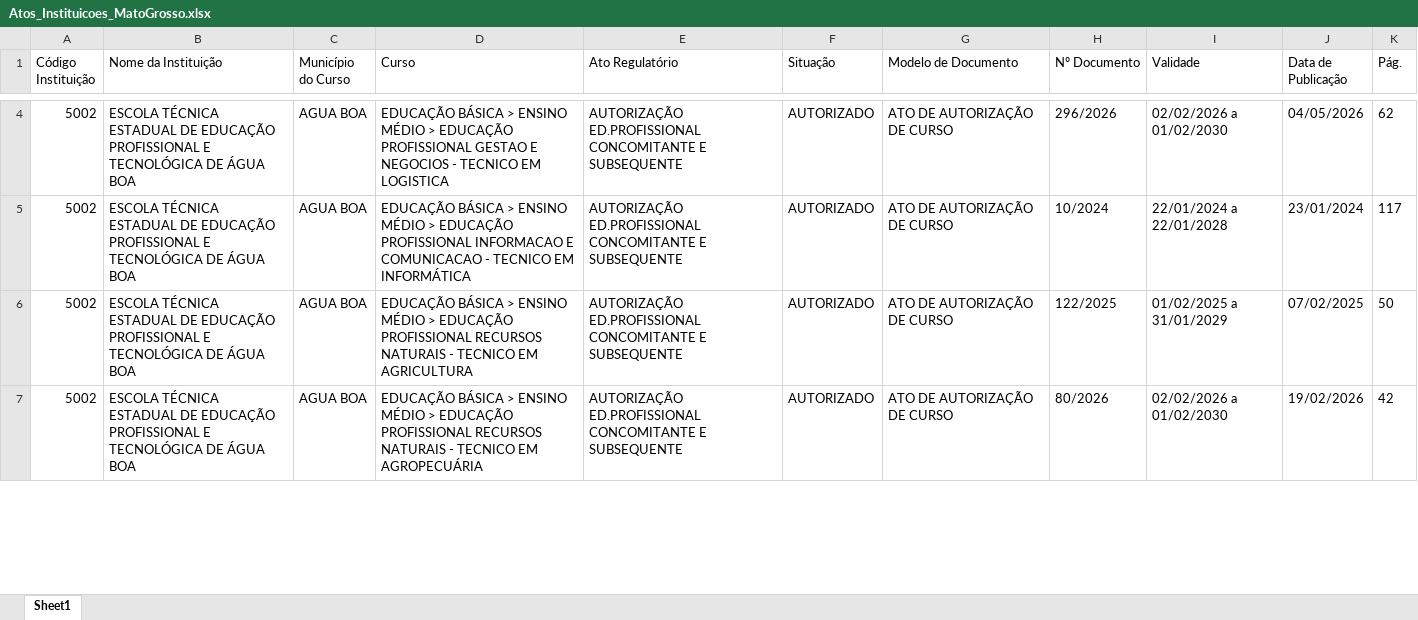
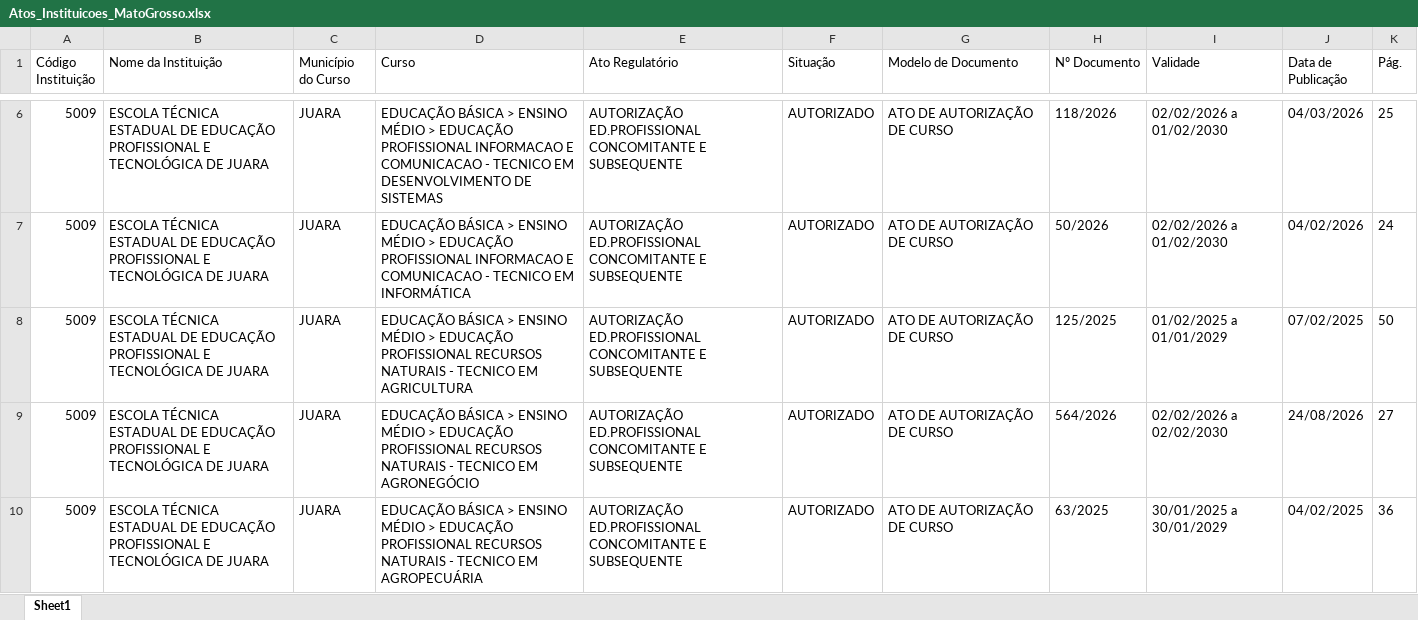
Before and after one commit to sipe-flow/bot-atos-seduc, an Excel workbook: Atos_Instituicoes_MatoGrosso.xlsx, sheet Sheet1, drawn as a sheet; only a part is shown, gaps mark what is left out; values as stored, in another font and other column widths than the file's, no borders; addresses are those after the commit; the diff covers the shown part only; the diff names each change by its address in the sheet, - before the commit and + after, or states it on an @@ line.

```diff
--- a/Atos_Instituicoes_MatoGrosso.xlsx (sheet Sheet1)
+++ b/Atos_Instituicoes_MatoGrosso.xlsx (sheet Sheet1)
-A6:A8 (Código Instituição): 5002
+A6:A8 (Código Instituição): 5009
-B6:B8 (Nome da Instituição): …TECNOLÓGICA DE ÁGUA BOA
+B6:B8 (Nome da Instituição): …TECNOLÓGICA DE JUARA
-C6:C8 (Município do Curso): AGUA BOA
+C6:C8 (Município do Curso): JUARA
-D6 (Curso): …EDUCAÇÃO PROFISSIONAL GESTAO E NEGOCIOS - TECNICO EM LOGISTICA
+D6 (Curso): …EDUCAÇÃO PROFISSIONAL INFORMACAO E COMUNICACAO - TECNICO EM DESENVOLVIMENTO DE SISTEMAS
-H6 (Nº Documento): 296/2026
+H6 (Nº Documento): 118/2026
-J6 (Data de Publicação): 04/05/2026
+J6 (Data de Publicação): 04/03/2026
-K6 (Pág.): 62
+K6 (Pág.): 25
-H7 (Nº Documento): 10/2024
+H7 (Nº Documento): 50/2026
-I7 (Validade): 22/01/2024 a 22/01/2028
+I7 (Validade): 02/02/2026 a 01/02/2030
-J7 (Data de Publicação): 23/01/2024
+J7 (Data de Publicação): 04/02/2026
-K7 (Pág.): 117
+K7 (Pág.): 24
-H8 (Nº Documento): 122/2025
+H8 (Nº Documento): 125/2025
-I8 (Validade): 01/02/2025 a 31/01/2029
+I8 (Validade): 01/02/2025 a 01/01/2029
+row 9: 5009 | ESCOLA TÉCNICA ESTADUAL DE EDUCAÇÃO PROFISSIONAL E TECNOLÓGICA DE JUARA | JUARA | EDUCAÇÃO BÁSICA > ENSINO MÉDIO > EDUCAÇÃO PROFISSIONAL RECURSOS NATURAIS - TECNICO EM AGRONEGÓCIO | AUTORIZAÇÃO ED.PROFISSIONAL CONCOMITANTE E SUBSEQUENTE | AUTORIZADO | ATO DE AUTORIZAÇÃO DE CURSO | 564/2026 | 02/02/2026 a 02/02/2030 | 24/08/2026 | 27
-A10 (Código Instituição): 5002
+A10 (Código Instituição): 5009
-B10 (Nome da Instituição): …TECNOLÓGICA DE ÁGUA BOA
+B10 (Nome da Instituição): …TECNOLÓGICA DE JUARA
-C10 (Município do Curso): AGUA BOA
+C10 (Município do Curso): JUARA
-H10 (Nº Documento): 80/2026
+H10 (Nº Documento): 63/2025
-I10 (Validade): 02/02/2026 a 01/02/2030
+I10 (Validade): 30/01/2025 a 30/01/2029
-J10 (Data de Publicação): 19/02/2026
+J10 (Data de Publicação): 04/02/2025
-K10 (Pág.): 42
+K10 (Pág.): 36
```
Also changed, not shown: 3 added rows, 2 removed rows and 14 edited cells elsewhere in this sheet.
